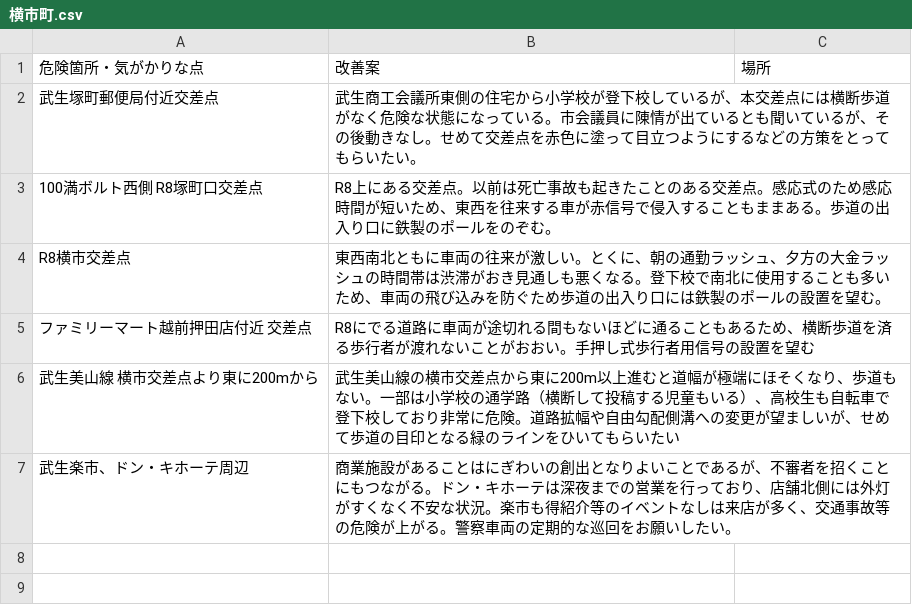
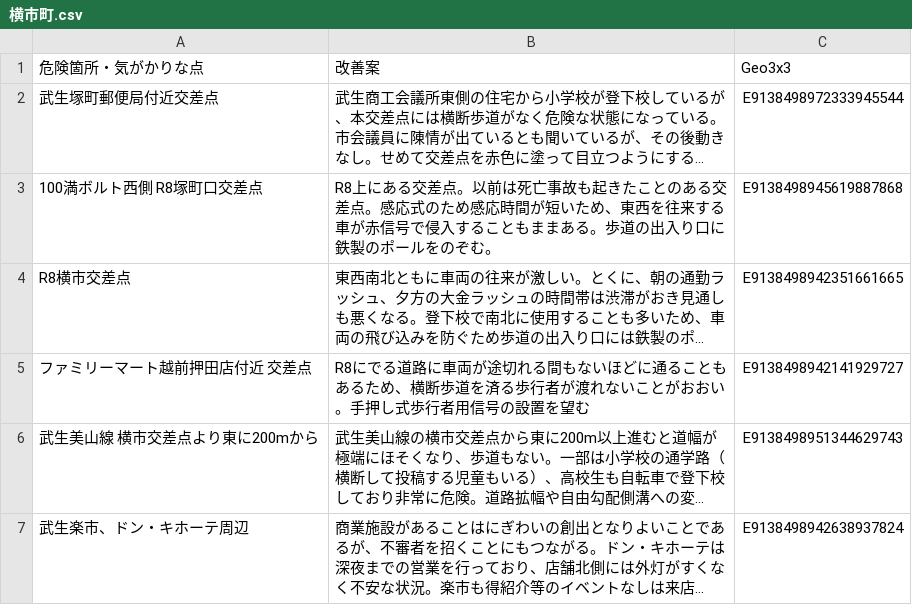
Before and after one commit to code4fukui/kunitaka, a CSV file: kidssafe/横市町.csv, drawn as a sheet; long unchanged cells end in …; the diff names each change by its address in the sheet, - before the commit and + after, or states it on an @@ line.

Commit message:
Update 横市町.csv

```diff
--- a/kidssafe/横市町.csv
+++ b/kidssafe/横市町.csv
-C1: 場所
+C1: Geo3x3
-C2 (Geo3x3): (empty)
+C2 (Geo3x3): E9138498972333945544
-C3 (Geo3x3): (empty)
+C3 (Geo3x3): E9138498945619887868
-C4 (Geo3x3): (empty)
+C4 (Geo3x3): E9138498942351661665
-C5 (Geo3x3): (empty)
+C5 (Geo3x3): E9138498942141929727
-C6 (Geo3x3): (empty)
+C6 (Geo3x3): E9138498951344629743
-C7 (Geo3x3): (empty)
+C7 (Geo3x3): E9138498942638937824
```
